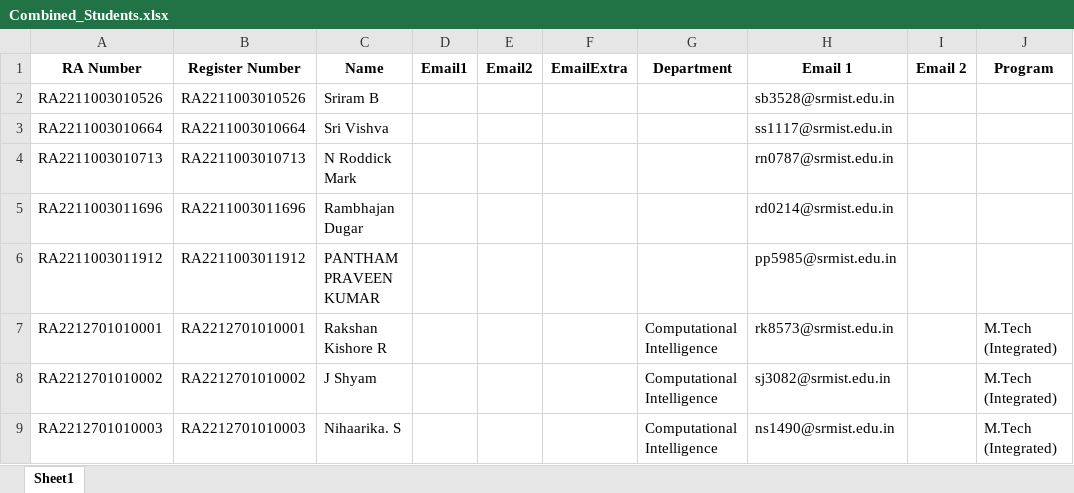
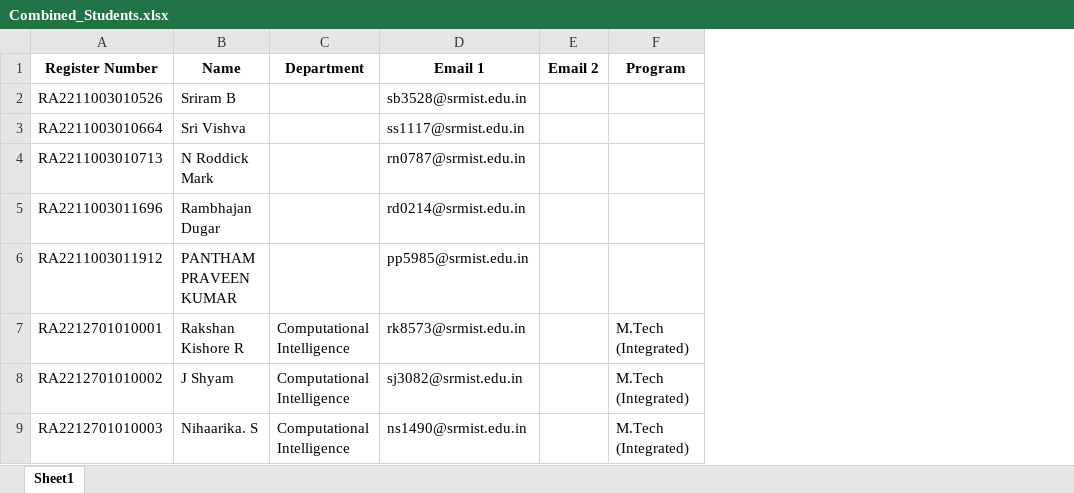
Before and after one commit to StarkAg/GradeX, an Excel workbook: public/Sheets/Combined_Students.xlsx, sheet Sheet1, drawn as a sheet; only a part is shown; values as stored, in another font and other column widths than the file's, no borders; the diff names each change by its address in the sheet, - before the commit and + after, or states it on an @@ line.

```diff
--- a/public/Sheets/Combined_Students.xlsx (sheet Sheet1)
+++ b/public/Sheets/Combined_Students.xlsx (sheet Sheet1)
-column A (RA Number), rows 2-9: RA2211003010526 | RA2211003010664 | RA2211003010713 | RA2211003011696 | RA2211003011912 | RA2212701010001 | RA2212701010002 | RA2212701010003
-column D (Email1), empty
-column E (Email2), empty
-column F (EmailExtra), empty
```
Also changed, not shown: 6 other files.
